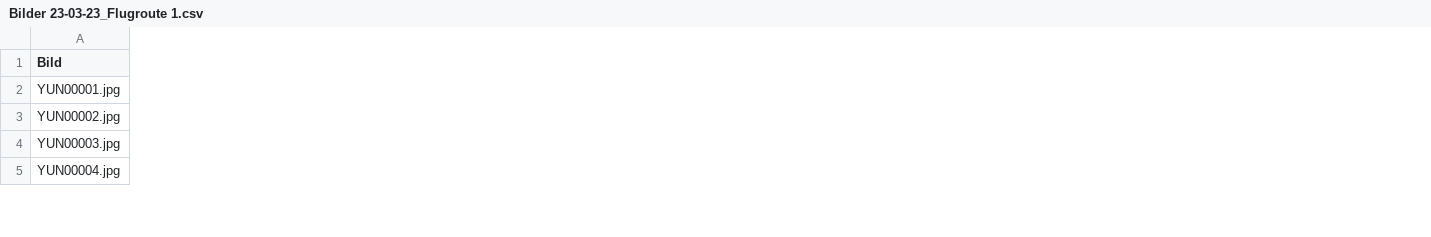
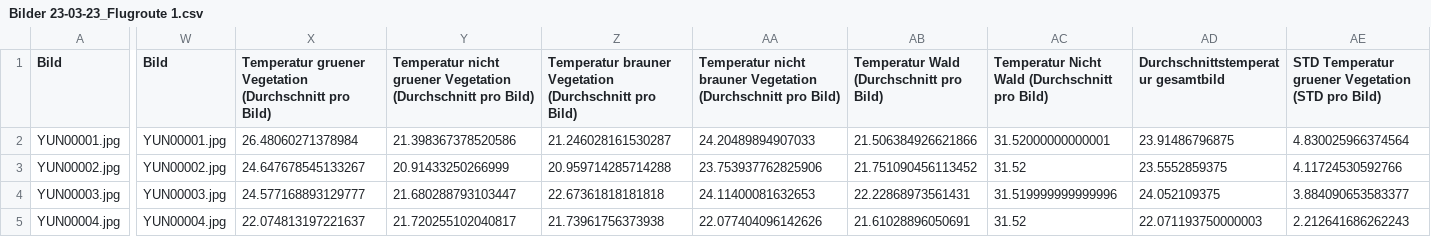
Before and after one commit to TimMcCool/JuFo-Drohnenprojekt, a CSV file: Outputs/Bilder 23-03-23_Flugroute 1.csv, drawn as a sheet; only a part is shown, gaps mark what is left out; the diff covers the shown part only; the diff names each change by its address in the sheet, - before the commit and + after, or states it on an @@ line.

```diff
--- a/Outputs/Bilder 23-03-23_Flugroute 1.csv
+++ b/Outputs/Bilder 23-03-23_Flugroute 1.csv
+column W (Bild), rows 2-5: YUN00001.jpg | YUN00002.jpg | YUN00003.jpg | YUN00004.jpg
+column X, rows 1-5: Temperatur gruener Vegetation (Durchschnitt pro Bild) | 26.48060271378984 | 24.647678545133267 | 24.577168893129777 | 22.074813197221637
+column Y, rows 1-5: Temperatur nicht gruener Vegetation (Durchschnitt pro Bild) | 21.398367378520586 | 20.91433250266999 | 21.680288793103447 | 21.720255102040817
+column Z, rows 1-5: Temperatur brauner Vegetation (Durchschnitt pro Bild) | 21.246028161530287 | 20.959714285714288 | 22.67361818181818 | 21.73961756373938
+column AA, rows 1-5: Temperatur nicht brauner Vegetation (Durchschnitt pro Bild) | 24.20489894907033 | 23.753937762825906 | 24.11400081632653 | 22.077404096142626
+column AB, rows 1-5: Temperatur Wald (Durchschnitt pro Bild) | 21.506384926621866 | 21.751090456113452 | 22.22868973561431 | 21.61028896050691
+column AC, rows 1-5: Temperatur Nicht Wald (Durchschnitt pro Bild) | 31.52000000000001 | 31.52 | 31.519999999999996 | 31.52
+column AD, rows 1-5: Durchschnittstemperatur gesamtbild | 23.91486796875 | 23.5552859375 | 24.052109375 | 22.071193750000003
+column AE, rows 1-5: STD Temperatur gruener Vegetation (STD pro Bild) | 4.830025966374564 | 4.11724530592766 | 3.884090653583377 | 2.212641686262243
```
Also changed, not shown: 1 added row, 11 added columns and 60 edited cells elsewhere in this file, Outputs/Bilder 22-10-22_Flugroute 2.csv, Outputs/Bilder 23-03-23_Flugroute 2.csv, 1 other file.
